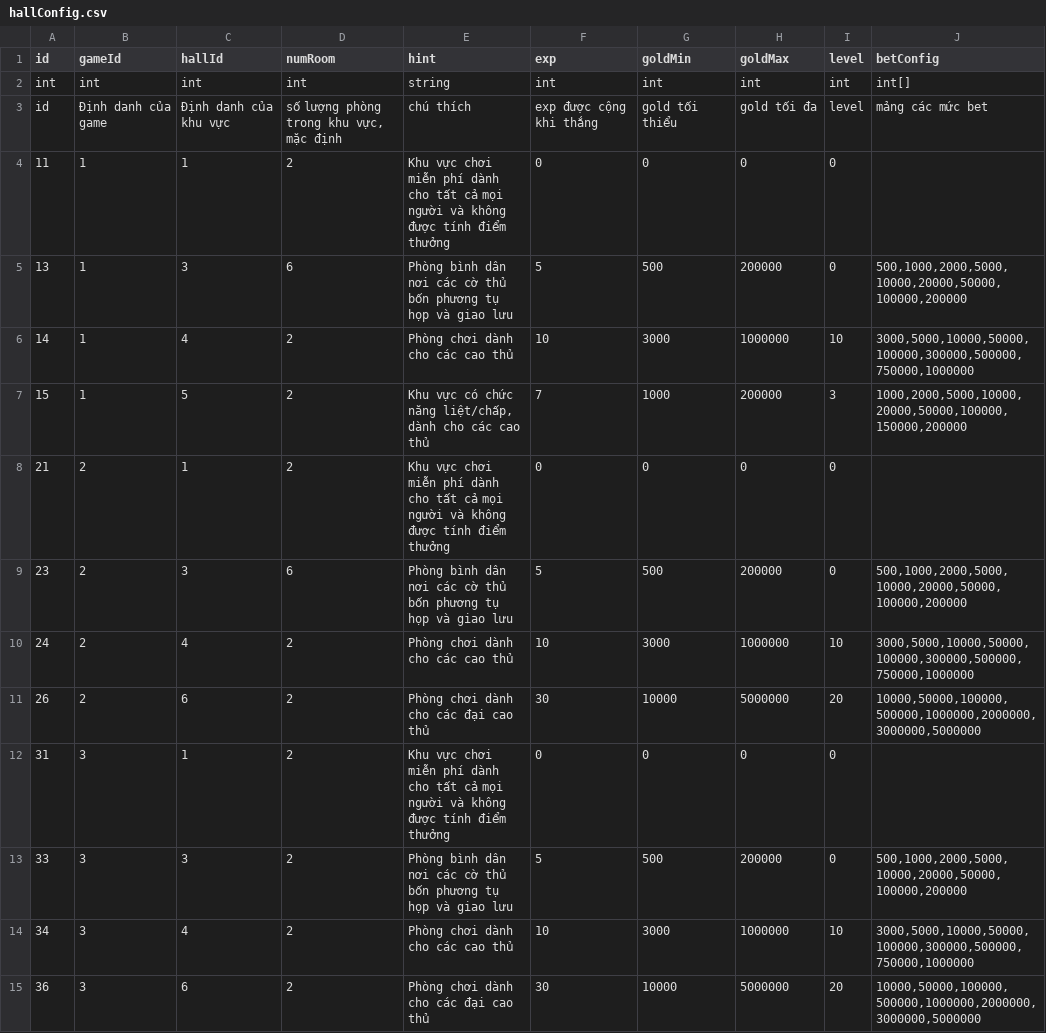
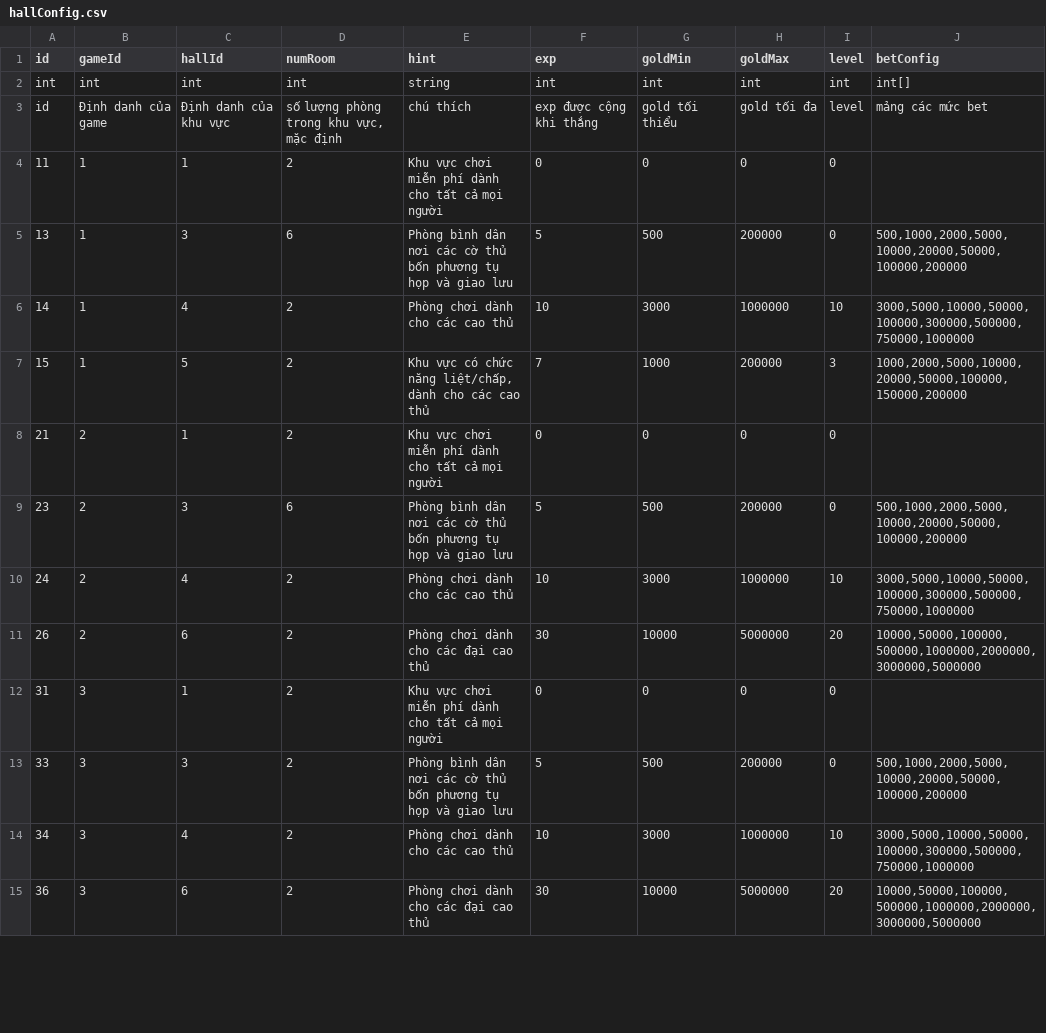
Before and after one commit to vietanha34/pomelo-test, a CSV file: game-server/config/csv/hallConfig.csv, drawn as a sheet; only a part is shown; the diff covers the shown part only.

```diff
--- a/game-server/config/csv/hallConfig.csv
+++ b/game-server/config/csv/hallConfig.csv
@@ -3,3 +3,3 @@ int,int,int,int,string,int,int,int,int,int[]
 id,Định danh của game,Định danh của khu vực,"số lượng phòng trong khu vực, mặc định",chú thích,exp được cộng khi thắng,gold tối thiểu,gold tối đa,level,mảng các mức bet
-11,1,1,2,Khu vực chơi miễn phí dành cho tất cả mọi người và không được tính điểm thưởng,0,0, 0,0,
+11,1,1,2,Khu vực chơi miễn phí dành cho tất cả mọi người,0,0, 0,0,
 13,1,3,6,Phòng bình dân nơi các cờ thủ bốn phương tụ họp và giao lưu,5,500, 200000,0,"500,1000,2000,5000,10000,20000,50000,100000,200000"
@@ -7,3 +7,3 @@ id,Định danh của game,Định danh của khu vực,"số lượng phòng tr
 15,1,5,2,"Khu vực có chức năng liệt/chấp, dành cho các cao thủ",7,1000,200000,3,"1000,2000,5000,10000,20000,50000,100000,150000,200000"
-21,2,1,2,Khu vực chơi miễn phí dành cho tất cả mọi người và không được tính điểm thưởng,0,0, 0,0,
+21,2,1,2,Khu vực chơi miễn phí dành cho tất cả mọi người,0,0, 0,0,
 23,2,3,6,Phòng bình dân nơi các cờ thủ bốn phương tụ họp và giao lưu,5,500, 200000,0,"500,1000,2000,5000,10000,20000,50000,100000,200000"
@@ -11,3 +11,3 @@ id,Định danh của game,Định danh của khu vực,"số lượng phòng tr
 26,2,6,2,Phòng chơi dành cho các đại cao thủ,30,10000,5000000,20,"10000,50000,100000,500000,1000000,2000000,3000000,5000000"
-31,3,1,2,Khu vực chơi miễn phí dành cho tất cả mọi người và không được tính điểm thưởng,0,0, 0,0,
+31,3,1,2,Khu vực chơi miễn phí dành cho tất cả mọi người,0,0, 0,0,
 33,3,3,2,Phòng bình dân nơi các cờ thủ bốn phương tụ họp và giao lưu,5,500, 200000,0,"500,1000,2000,5000,10000,20000,50000,100000,200000"
```
Also changed, not shown: 3 edited cells elsewhere in this file, 8 other files.
